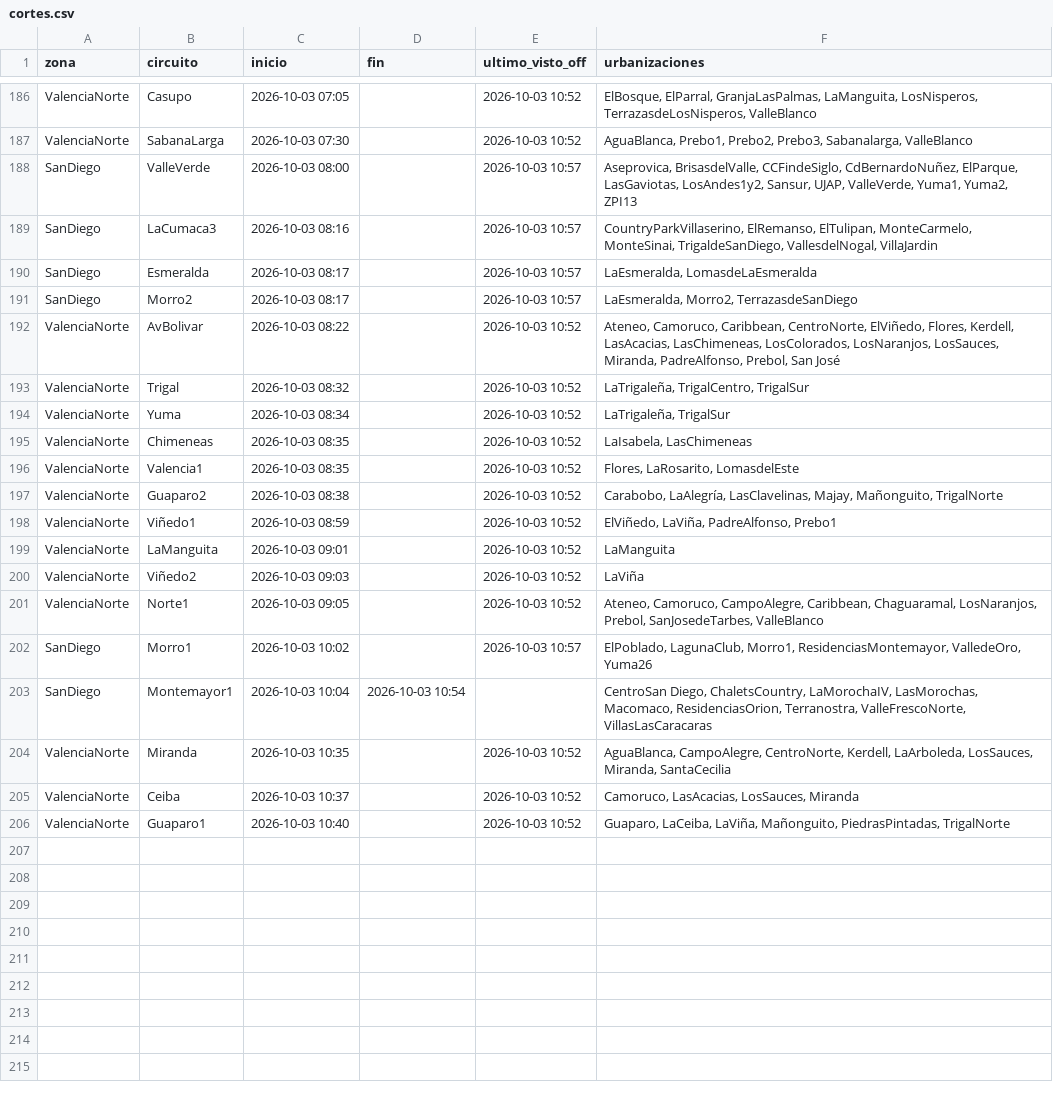
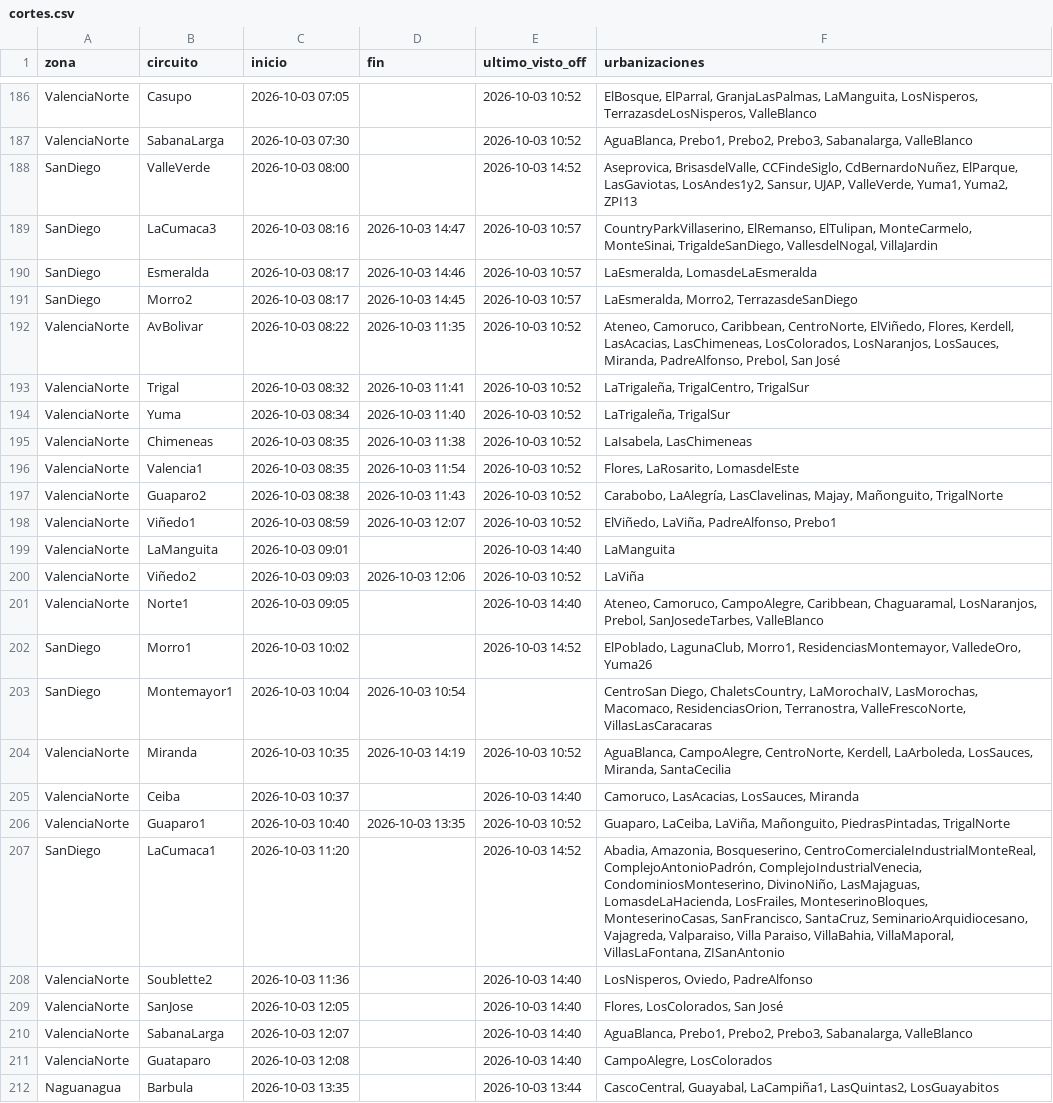
Before and after one commit to ricardotester12-glitch/cortes-luz-valencia, a CSV file: data/cortes.csv, drawn as a sheet; only a part is shown, gaps mark what is left out; the diff covers the shown part only.

```diff
--- a/data/cortes.csv
+++ b/data/cortes.csv
@@ -187,20 +187,26 @@ ValenciaNorte,Casupo,2026-10-03 07:05,,2026-10-03 10:52,"ElBosque, ElParral, Gra
 ValenciaNorte,SabanaLarga,2026-10-03 07:30,,2026-10-03 10:52,"AguaBlanca, Prebo1, Prebo2, Prebo3, Sabanalarga, ValleBlanco"
-SanDiego,ValleVerde,2026-10-03 08:00,,2026-10-03 10:57,"Aseprovica, BrisasdelValle, CCFindeSiglo, CdBernardoNuñez, ElParque, LasGaviotas, LosAndes1y2, Sansur, UJAP, ValleVerde, Yuma1, Yuma2, ZPI13"
-SanDiego,LaCumaca3,2026-10-03 08:16,,2026-10-03 10:57,"CountryParkVillaserino, ElRemanso, ElTulipan, MonteCarmelo, MonteSinai, TrigaldeSanDiego, VallesdelNogal, VillaJardin"
-SanDiego,Esmeralda,2026-10-03 08:17,,2026-10-03 10:57,"LaEsmeralda, LomasdeLaEsmeralda"
-SanDiego,Morro2,2026-10-03 08:17,,2026-10-03 10:57,"LaEsmeralda, Morro2, TerrazasdeSanDiego"
-ValenciaNorte,AvBolivar,2026-10-03 08:22,,2026-10-03 10:52,"Ateneo, Camoruco, Caribbean, CentroNorte, ElViñedo, Flores, Kerdell, LasAcacias, LasChimeneas, LosColorados, LosNaranjos, LosSauces, Miranda, PadreAlfonso, Prebol, San José"
-ValenciaNorte,Trigal,2026-10-03 08:32,,2026-10-03 10:52,"LaTrigaleña, TrigalCentro, TrigalSur"
-ValenciaNorte,Yuma,2026-10-03 08:34,,2026-10-03 10:52,"LaTrigaleña, TrigalSur"
-ValenciaNorte,Chimeneas,2026-10-03 08:35,,2026-10-03 10:52,"LaIsabela, LasChimeneas"
-ValenciaNorte,Valencia1,2026-10-03 08:35,,2026-10-03 10:52,"Flores, LaRosarito, LomasdelEste"
-ValenciaNorte,Guaparo2,2026-10-03 08:38,,2026-10-03 10:52,"Carabobo, LaAlegría, LasClavelinas, Majay, Mañonguito, TrigalNorte"
-ValenciaNorte,Viñedo1,2026-10-03 08:59,,2026-10-03 10:52,"ElViñedo, LaViña, PadreAlfonso, Prebo1"
-ValenciaNorte,LaManguita,2026-10-03 09:01,,2026-10-03 10:52,LaManguita
-ValenciaNorte,Viñedo2,2026-10-03 09:03,,2026-10-03 10:52,LaViña
-ValenciaNorte,Norte1,2026-10-03 09:05,,2026-10-03 10:52,"Ateneo, Camoruco, CampoAlegre, Caribbean, Chaguaramal, LosNaranjos, Prebol, SanJosedeTarbes, ValleBlanco"
-SanDiego,Morro1,2026-10-03 10:02,,2026-10-03 10:57,"ElPoblado, LagunaClub, Morro1, ResidenciasMontemayor, ValledeOro, Yuma26"
+SanDiego,ValleVerde,2026-10-03 08:00,,2026-10-03 14:52,"Aseprovica, BrisasdelValle, CCFindeSiglo, CdBernardoNuñez, ElParque, LasGaviotas, LosAndes1y2, Sansur, UJAP, ValleVerde, Yuma1, Yuma2, ZPI13"
+SanDiego,LaCumaca3,2026-10-03 08:16,2026-10-03 14:47,2026-10-03 10:57,"CountryParkVillaserino, ElRemanso, ElTulipan, MonteCarmelo, MonteSinai, TrigaldeSanDiego, VallesdelNogal, VillaJardin"
+SanDiego,Esmeralda,2026-10-03 08:17,2026-10-03 14:46,2026-10-03 10:57,"LaEsmeralda, LomasdeLaEsmeralda"
+SanDiego,Morro2,2026-10-03 08:17,2026-10-03 14:45,2026-10-03 10:57,"LaEsmeralda, Morro2, TerrazasdeSanDiego"
+ValenciaNorte,AvBolivar,2026-10-03 08:22,2026-10-03 11:35,2026-10-03 10:52,"Ateneo, Camoruco, Caribbean, CentroNorte, ElViñedo, Flores, Kerdell, LasAcacias, LasChimeneas, LosColorados, LosNaranjos, LosSauces, Miranda, PadreAlfonso, Prebol, San José"
+ValenciaNorte,Trigal,2026-10-03 08:32,2026-10-03 11:41,2026-10-03 10:52,"LaTrigaleña, TrigalCentro, TrigalSur"
+ValenciaNorte,Yuma,2026-10-03 08:34,2026-10-03 11:40,2026-10-03 10:52,"LaTrigaleña, TrigalSur"
+ValenciaNorte,Chimeneas,2026-10-03 08:35,2026-10-03 11:38,2026-10-03 10:52,"LaIsabela, LasChimeneas"
+ValenciaNorte,Valencia1,2026-10-03 08:35,2026-10-03 11:54,2026-10-03 10:52,"Flores, LaRosarito, LomasdelEste"
+ValenciaNorte,Guaparo2,2026-10-03 08:38,2026-10-03 11:43,2026-10-03 10:52,"Carabobo, LaAlegría, LasClavelinas, Majay, Mañonguito, TrigalNorte"
+ValenciaNorte,Viñedo1,2026-10-03 08:59,2026-10-03 12:07,2026-10-03 10:52,"ElViñedo, LaViña, PadreAlfonso, Prebo1"
+ValenciaNorte,LaManguita,2026-10-03 09:01,,2026-10-03 14:40,LaManguita
+ValenciaNorte,Viñedo2,2026-10-03 09:03,2026-10-03 12:06,2026-10-03 10:52,LaViña
+ValenciaNorte,Norte1,2026-10-03 09:05,,2026-10-03 14:40,"Ateneo, Camoruco, CampoAlegre, Caribbean, Chaguaramal, LosNaranjos, Prebol, SanJosedeTarbes, ValleBlanco"
+SanDiego,Morro1,2026-10-03 10:02,,2026-10-03 14:52,"ElPoblado, LagunaClub, Morro1, ResidenciasMontemayor, ValledeOro, Yuma26"
 SanDiego,Montemayor1,2026-10-03 10:04,2026-10-03 10:54,,"CentroSan Diego, ChaletsCountry, LaMorochaIV, LasMorochas, Macomaco, ResidenciasOrion, Terranostra, ValleFrescoNorte, VillasLasCaracaras"
-ValenciaNorte,Miranda,2026-10-03 10:35,,2026-10-03 10:52,"AguaBlanca, CampoAlegre, CentroNorte, Kerdell, LaArboleda, LosSauces, Miranda, SantaCecilia"
-ValenciaNorte,Ceiba,2026-10-03 10:37,,2026-10-03 10:52,"Camoruco, LasAcacias, LosSauces, Miranda"
-ValenciaNorte,Guaparo1,2026-10-03 10:40,,2026-10-03 10:52,"Guaparo, LaCeiba, LaViña, Mañonguito, PiedrasPintadas, TrigalNorte"
+ValenciaNorte,Miranda,2026-10-03 10:35,2026-10-03 14:19,2026-10-03 10:52,"AguaBlanca, CampoAlegre, CentroNorte, Kerdell, LaArboleda, LosSauces, Miranda, SantaCecilia"
+ValenciaNorte,Ceiba,2026-10-03 10:37,,2026-10-03 14:40,"Camoruco, LasAcacias, LosSauces, Miranda"
+ValenciaNorte,Guaparo1,2026-10-03 10:40,2026-10-03 13:35,2026-10-03 10:52,"Guaparo, LaCeiba, LaViña, Mañonguito, PiedrasPintadas, TrigalNorte"
+SanDiego,LaCumaca1,2026-10-03 11:20,,2026-10-03 14:52,"Abadia, Amazonia, Bosqueserino, CentroComercialeIndustrialMonteReal, ComplejoAntonioPadrón, ComplejoIndustrialVenecia, CondominiosMonteserino, DivinoNiño, LasMajaguas, LomasdeLaHacienda, LosFrailes, MonteserinoBloques, MonteserinoCasas, SanFrancisco, SantaCruz, SeminarioArquidiocesano, Vajagreda, Valparaiso, Villa Paraiso, VillaBahia, VillaMaporal, VillasLaFontana, ZISanAntonio"
+ValenciaNorte,Soublette2,2026-10-03 11:36,,2026-10-03 14:40,"LosNisperos, Oviedo, PadreAlfonso"
+ValenciaNorte,SanJose,2026-10-03 12:05,,2026-10-03 14:40,"Flores, LosColorados, San José"
+ValenciaNorte,SabanaLarga,2026-10-03 12:07,,2026-10-03 14:40,"AguaBlanca, Prebo1, Prebo2, Prebo3, Sabanalarga, ValleBlanco"
+ValenciaNorte,Guataparo,2026-10-03 12:08,,2026-10-03 14:40,"CampoAlegre, LosColorados"
+Naguanagua,Barbula,2026-10-03 13:35,,2026-10-03 13:44,"CascoCentral, Guayabal, LaCampiña1, LasQuintas2, LosGuayabitos"
```
Also changed, not shown: 1 edited cell elsewhere in this file, data/reportes.csv, 1 other file.
